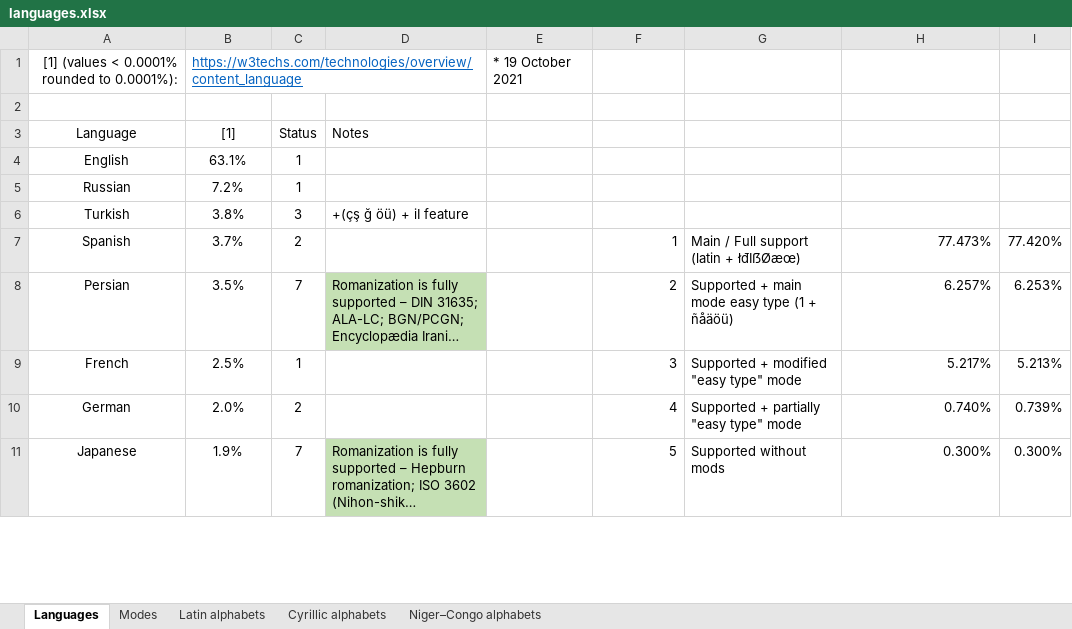
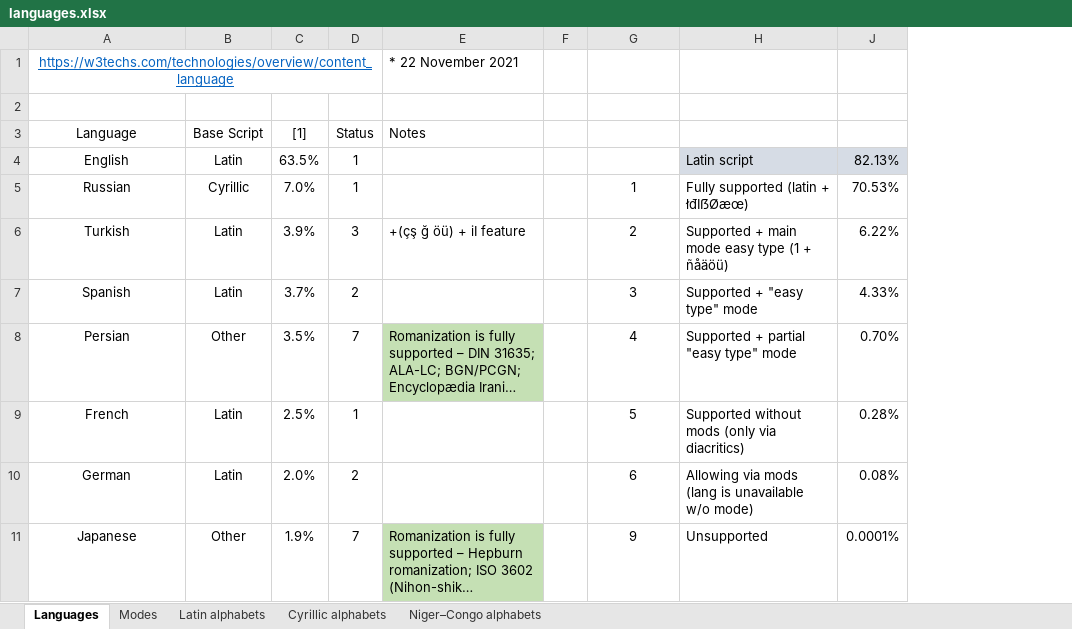
Before and after one commit to uqqu/qPhyx, an Excel workbook: external/languages.xlsx, sheet Languages, drawn as a sheet; only a part is shown; long unchanged cells end in …; values as stored, in another font and other column widths than the file's, no borders; conditional formats not drawn; removed rows and columns are numbered as before the commit, all else as after; the diff covers the shown part only; the diff names each change by its address in the sheet, - before the commit and + after, or states it on an @@ line.

Commit message:
completely rewritten readme; upd languages.xlsx

```diff
--- a/external/languages.xlsx (sheet Languages)
+++ b/external/languages.xlsx (sheet Languages)
+column C ([1]), rows 4-11: 63.5% | 7.0% | 3.9% | 3.7% | 3.5% | 2.5% | 2.0% | 1.9%
-column E, empty
+column F, empty
-column G, rows 7-11: Main / Full support (latin + łđIẞØæœ) | Supported + main mode easy type (1 + ñåäöü) | Supported + modified "easy type" mode | Supported + partially "easy type" mode | Supported without mods
@@ column I hidden, rows 7-11: 77.420% | 6.253% | 5.213% | 0.739% | 0.300% @@
+column J, rows 4-11: 82.13% | 70.53% | 6.22% | 4.33% | 0.70% | 0.28% | 0.08% | 0.0001%
-row 1: [1] (values < 0.0001% rounded to 0.0001%): | https://w3techs.com/technologies/overview/content_language |  |  | * 19 October 2021
+row 1: https://w3techs.com/technologies/overview/content_language |  |  |  | * 22 November 2021
-B3: [1]
+B3: Base Script
-B4 (Base Script): 63.1%
+B4 (Base Script): Latin
-H4: (empty)
+H4: Latin script
-H4 fill: none
+H4 fill: #D6DCE5
-B5 (Base Script): 7.2%
+B5 (Base Script): Cyrillic
-G5: (empty)
+G5: 1
-H5: (empty)
+H5: Fully supported (latin + łđIẞØæœ)
-B6 (Base Script): 3.8%
+B6 (Base Script): Latin
-G6: (empty)
+G6: 2
-H6: (empty)
+H6: Supported + main mode easy type (1 + ñåäöü)
-B7 (Base Script): 3.7%
+B7 (Base Script): Latin
-G7: 1
+G7: 3
-G7:G11 alignment: right
+G7:G11 alignment: center
-H7: 77.473%
+H7: Supported + "easy type" mode
-B8 (Base Script): 3.5%
+B8 (Base Script): Other
-G8: 2
+G8: 4
-H8: 6.257%
+H8: Supported + partial "easy type" mode
-B9 (Base Script): 2.5%
+B9 (Base Script): Latin
-G9: 3
+G9: 5
-H9: 5.217%
+H9: Supported without mods (only via diacritics)
-B10 (Base Script): 2.0%
+B10 (Base Script): Latin
-G10: 4
+G10: 6
-H10: 0.740%
+H10: Allowing via mods (lang is unavailable w/o mode)
-B11 (Base Script): 1.9%
+B11 (Base Script): Other
-G11: 5
+G11: 9
-H11: 0.300%
+H11: Unsupported
```
Also changed, not shown: 131 added rows, 127 removed rows, 101 edited cells, cell formats and merged cells elsewhere in this sheet, hidden cells, 14 other files.
